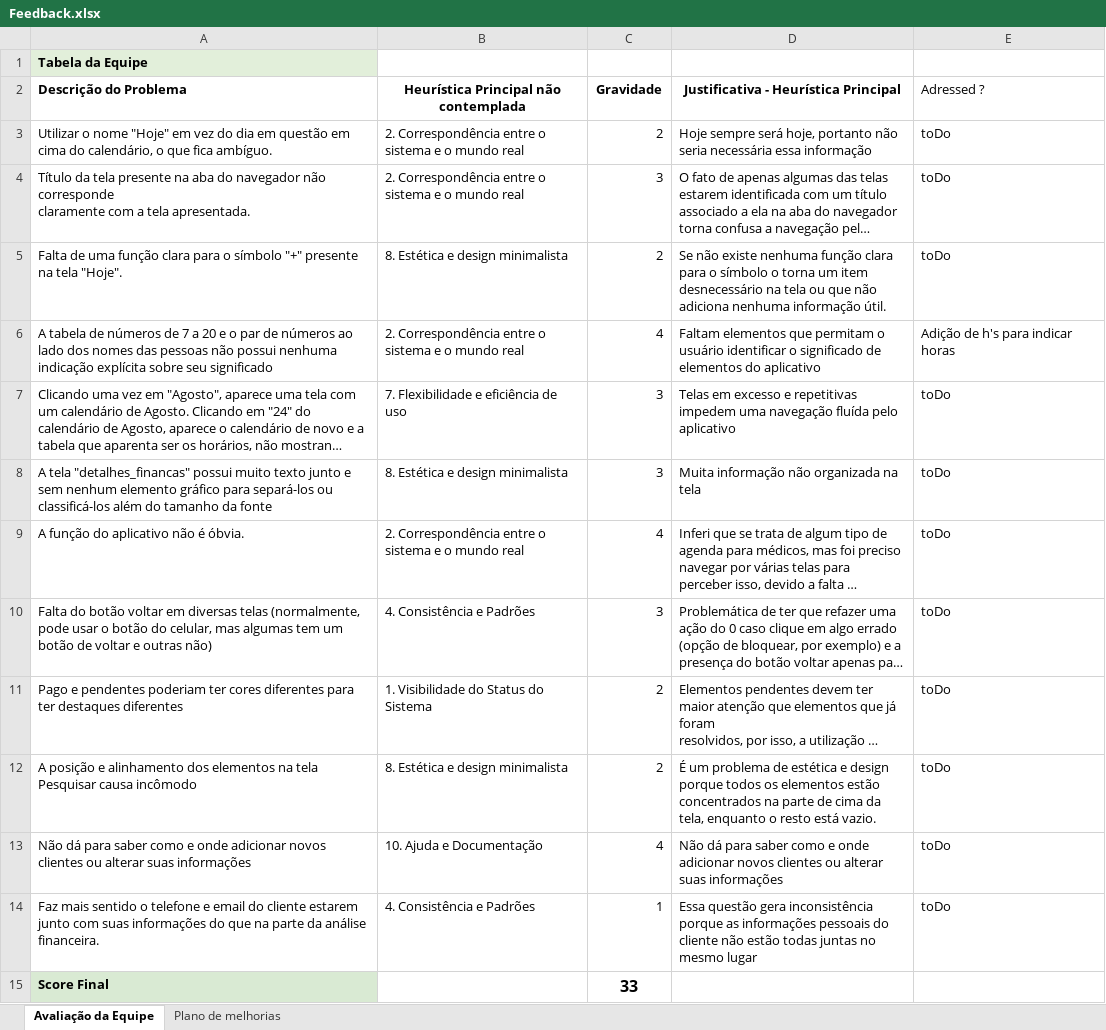
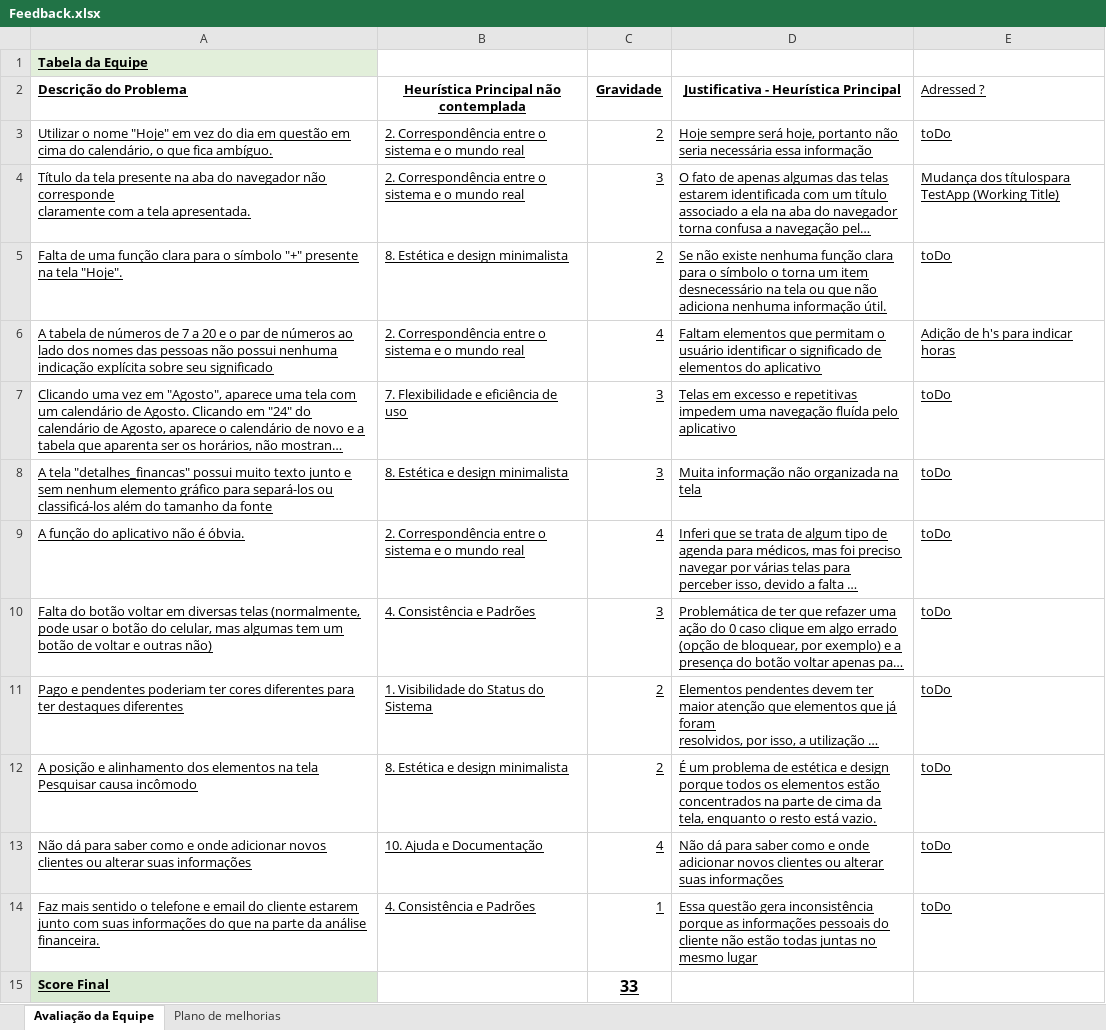
Before and after one commit to PedroBittarBarao/Projeto_CoDes, an Excel workbook: Feedback.xlsx, sheet Avaliação da Equipe, drawn as a sheet; long unchanged cells end in …; values as stored, in another font and other column widths than the file's, no borders; the diff names each change by its address in the sheet, - before the commit and + after, or states it on an @@ line.

Commit message:
Atualização da lista de soluções

```diff
--- a/Feedback.xlsx (sheet Avaliação da Equipe)
+++ b/Feedback.xlsx (sheet Avaliação da Equipe)
-A1 underline: off
+A1 underline: on
-A2:E14 underline: off
+A2:E14 underline: on
-E4 (Adressed ?): toDo
+E4 (Adressed ?): Mudança dos títulospara TestApp (Working Title)
-A15 underline: off
+A15 underline: on
-C15 underline: off
+C15 underline: on
```
